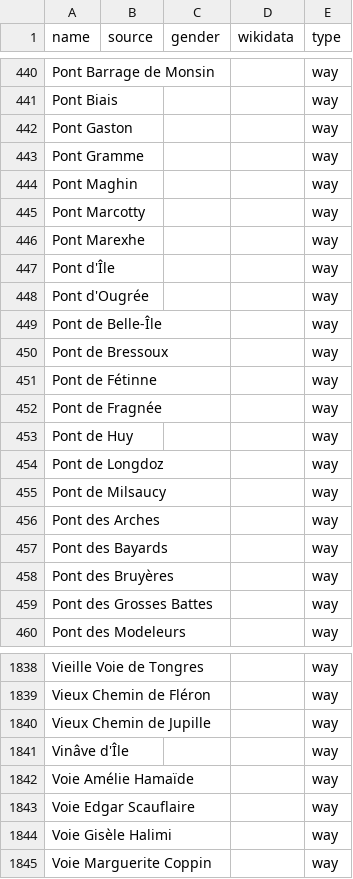
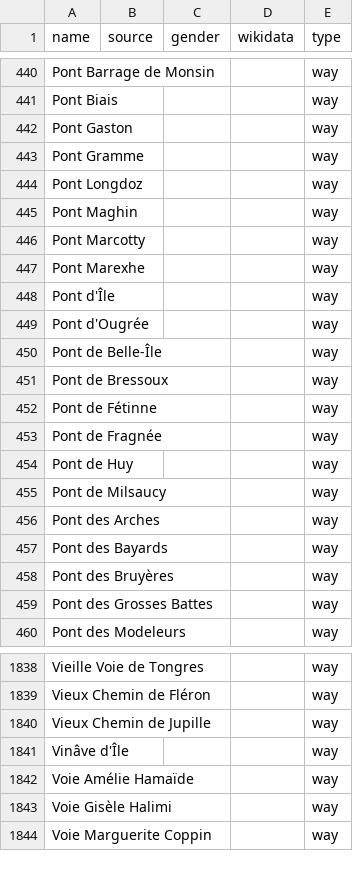
Before and after one commit to EqualStreetNames/equalstreetnames-liege, a CSV file: data/other.csv, drawn as a sheet; only a part is shown, gaps mark what is left out; removed rows and columns are numbered as before the commit, all else as after; the diff names each change by its address in the sheet, - before the commit and + after, or states it on an @@ line.

```diff
--- a/data/other.csv
+++ b/data/other.csv
+row 444: Pont Longdoz |  |  |  | way
-row 454: Pont de Longdoz |  |  |  | way
-row 1843: Voie Edgar Scauflaire |  |  |  | way
```
Also changed, not shown: 3 other files.
